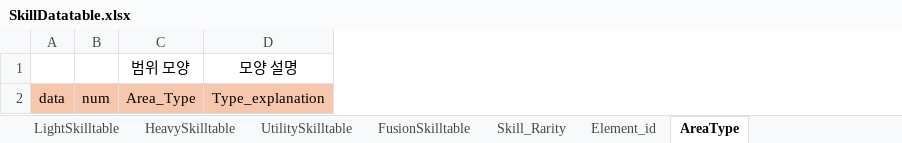
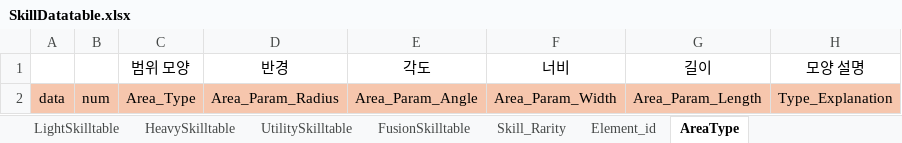
Before and after one commit to gitgiung/SBSAcademy_Team01, an Excel workbook: SkillDatatable.xlsx, sheet AreaType, drawn as a sheet; values as stored, in another font and other column widths than the file's, no borders; addresses are those after the commit; the diff names each change by its address in the sheet, - before the commit and + after, or states it on an @@ line.

```diff
--- a/SkillDatatable.xlsx (sheet AreaType)
+++ b/SkillDatatable.xlsx (sheet AreaType)
+column D (반경), row 2: Area_Param_Radius
+column E (각도), row 2: Area_Param_Angle
+column F (너비), row 2: Area_Param_Width
+column G (길이), row 2: Area_Param_Length
-H2 (모양 설명): Type_explanation
+H2 (모양 설명): Type_Explanation
```
Also changed, not shown: sheet UtilitySkilltable, sheet LightSkilltable, sheet HeavySkilltable, sheet Element_id, sheet FusionSkilltable, 13 other files.
